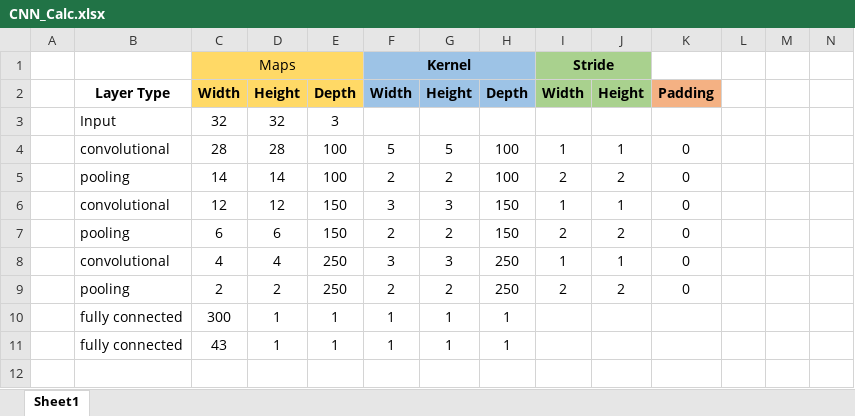
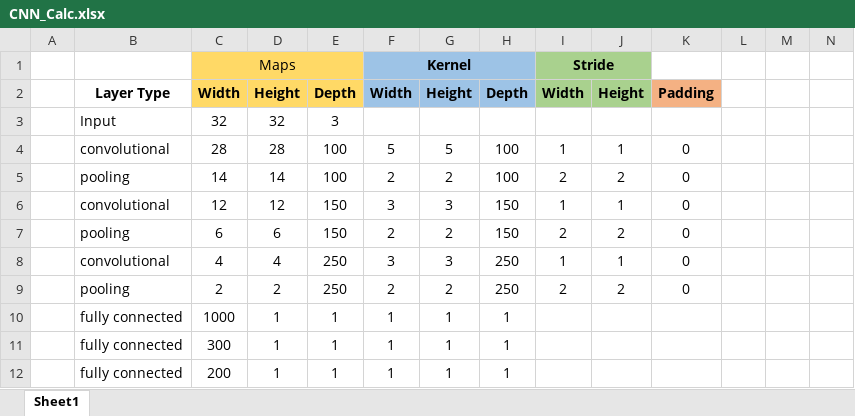
Before and after one commit to jnsagai/traffic-sign-classifier-project, an Excel workbook: CNN_Calc.xlsx, sheet Sheet1, drawn as a sheet; only a part is shown; values as stored, in another font and other column widths than the file's, no borders; addresses are those after the commit; rows hold the shown columns only; the diff names each change by its address in the sheet, - before the commit and + after, or states it on an @@ line.

```diff
--- a/CNN_Calc.xlsx (sheet Sheet1)
+++ b/CNN_Calc.xlsx (sheet Sheet1)
+row 10:  | fully connected | 1000 | 1 | 1 | 1 | 1 | 1
-C12: 43
+C12: 200
```
Also changed, not shown: 6 other files.
